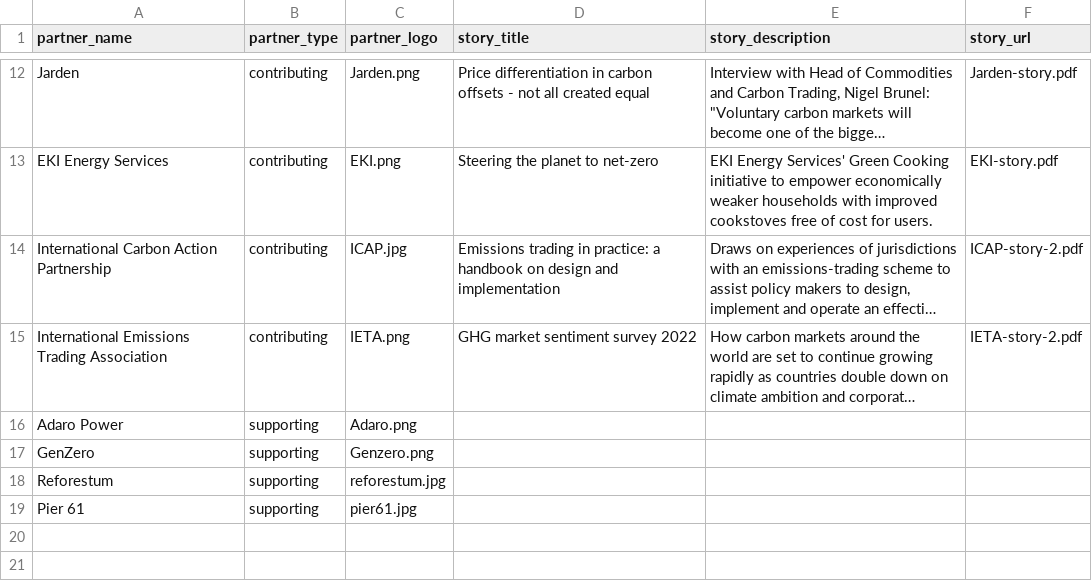
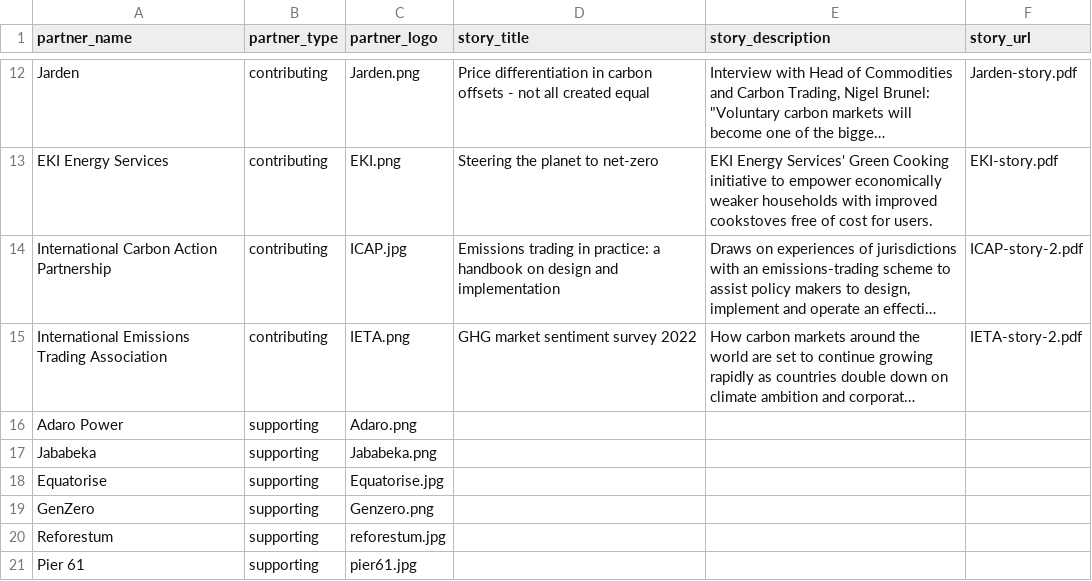
Before and after one commit to carbon-knowledge-hub/carbon-knowledge-hub, a CSV file: public/partners.csv, drawn as a sheet; only a part is shown, gaps mark what is left out; long unchanged cells end in …; the diff names each change by its address in the sheet, - before the commit and + after, or states it on an @@ line.

```diff
--- a/public/partners.csv
+++ b/public/partners.csv
+row 17: Jababeka | supporting | Jababeka.png
+row 18: Equatorise | supporting | Equatorise.jpg
```
Also changed, not shown: 8 other files.
